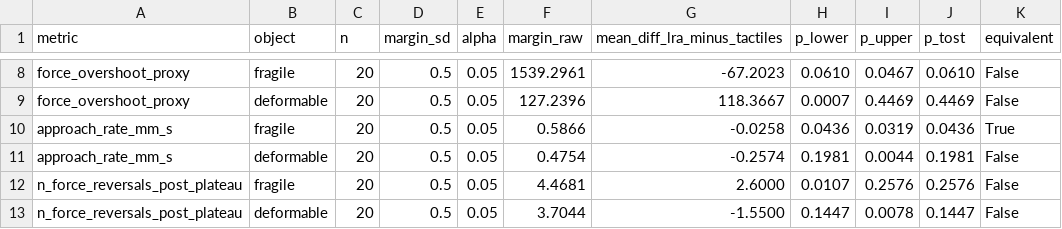
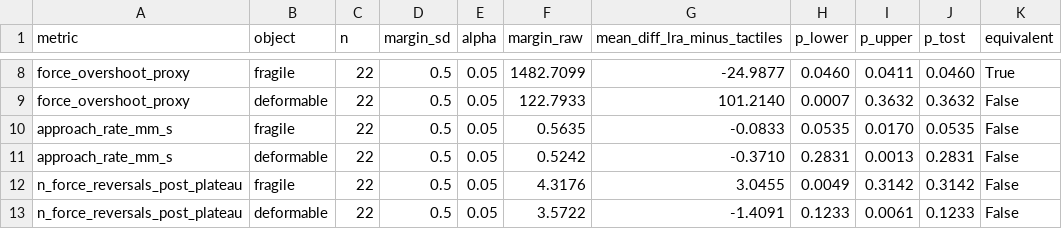
Before and after one commit to adibatic/gripper-haptic, a CSV file: results/section_5_9_tost_equivalence.csv, drawn as a sheet; only a part is shown, gaps mark what is left out; the diff covers the shown part only; the diff names each change by its address in the sheet, - before the commit and + after, or states it on an @@ line.

```diff
--- a/results/section_5_9_tost_equivalence.csv
+++ b/results/section_5_9_tost_equivalence.csv
-C8:C13 (n): 20
+C8:C13 (n): 22
-F8 (margin_raw): 1539.2961
+F8 (margin_raw): 1482.7099
-G8 (mean_diff_lra_minus_tactiles): -67.2023
+G8 (mean_diff_lra_minus_tactiles): -24.9877
-H8 (p_lower): 0.0610
+H8 (p_lower): 0.0460
-I8 (p_upper): 0.0467
+I8 (p_upper): 0.0411
-J8 (p_tost): 0.0610
+J8 (p_tost): 0.0460
-K8 (equivalent): False
+K8 (equivalent): True
-F9 (margin_raw): 127.2396
+F9 (margin_raw): 122.7933
-G9 (mean_diff_lra_minus_tactiles): 118.3667
+G9 (mean_diff_lra_minus_tactiles): 101.2140
-I9 (p_upper): 0.4469
+I9 (p_upper): 0.3632
-J9 (p_tost): 0.4469
+J9 (p_tost): 0.3632
-F10 (margin_raw): 0.5866
+F10 (margin_raw): 0.5635
-G10 (mean_diff_lra_minus_tactiles): -0.0258
+G10 (mean_diff_lra_minus_tactiles): -0.0833
-H10 (p_lower): 0.0436
+H10 (p_lower): 0.0535
-I10 (p_upper): 0.0319
+I10 (p_upper): 0.0170
-J10 (p_tost): 0.0436
+J10 (p_tost): 0.0535
-K10 (equivalent): True
+K10 (equivalent): False
-F11 (margin_raw): 0.4754
+F11 (margin_raw): 0.5242
-G11 (mean_diff_lra_minus_tactiles): -0.2574
+G11 (mean_diff_lra_minus_tactiles): -0.3710
-H11 (p_lower): 0.1981
+H11 (p_lower): 0.2831
-I11 (p_upper): 0.0044
+I11 (p_upper): 0.0013
-J11 (p_tost): 0.1981
+J11 (p_tost): 0.2831
-F12 (margin_raw): 4.4681
+F12 (margin_raw): 4.3176
-G12 (mean_diff_lra_minus_tactiles): 2.6000
+G12 (mean_diff_lra_minus_tactiles): 3.0455
-H12 (p_lower): 0.0107
+H12 (p_lower): 0.0049
-I12 (p_upper): 0.2576
+I12 (p_upper): 0.3142
-J12 (p_tost): 0.2576
+J12 (p_tost): 0.3142
-F13 (margin_raw): 3.7044
+F13 (margin_raw): 3.5722
-G13 (mean_diff_lra_minus_tactiles): -1.5500
+G13 (mean_diff_lra_minus_tactiles): -1.4091
-H13 (p_lower): 0.1447
+H13 (p_lower): 0.1233
-I13 (p_upper): 0.0078
+I13 (p_upper): 0.0061
-J13 (p_tost): 0.1447
+J13 (p_tost): 0.1233
```
Also changed, not shown: 46 edited cells elsewhere in this file, results/section_5_1_reduced_metrics.csv, results/section_5_3_cross_condition.csv, 48 other files.
